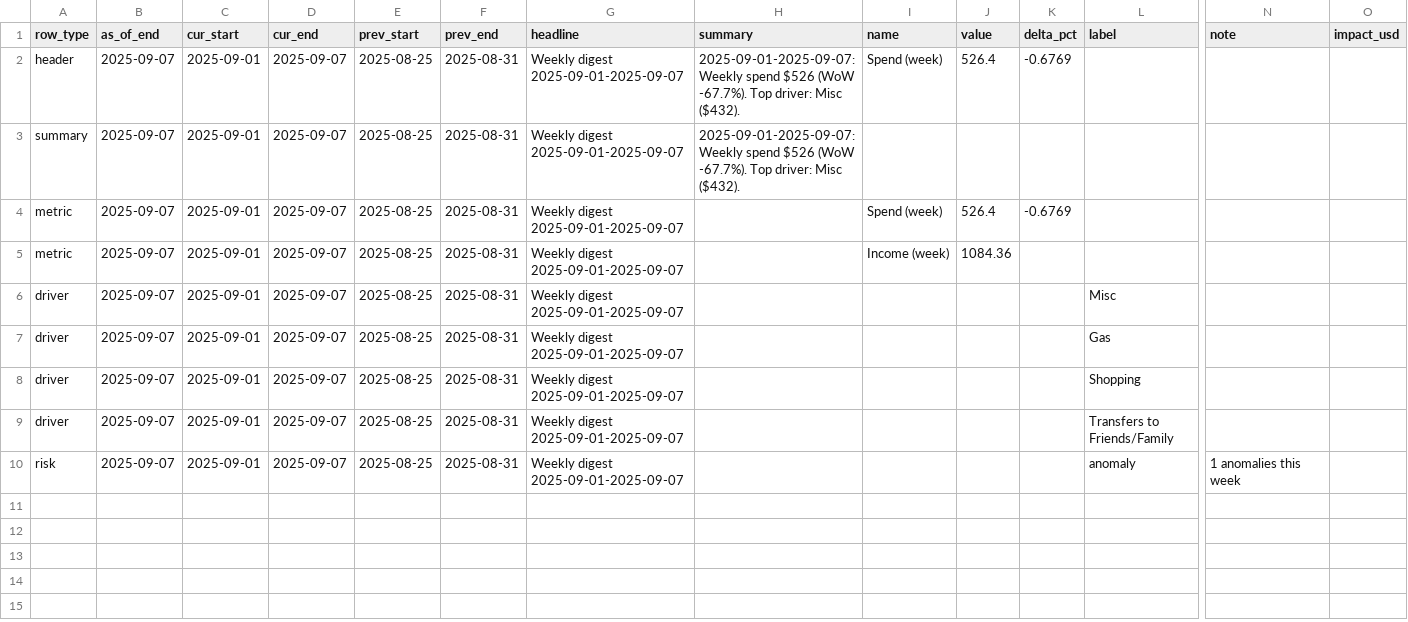
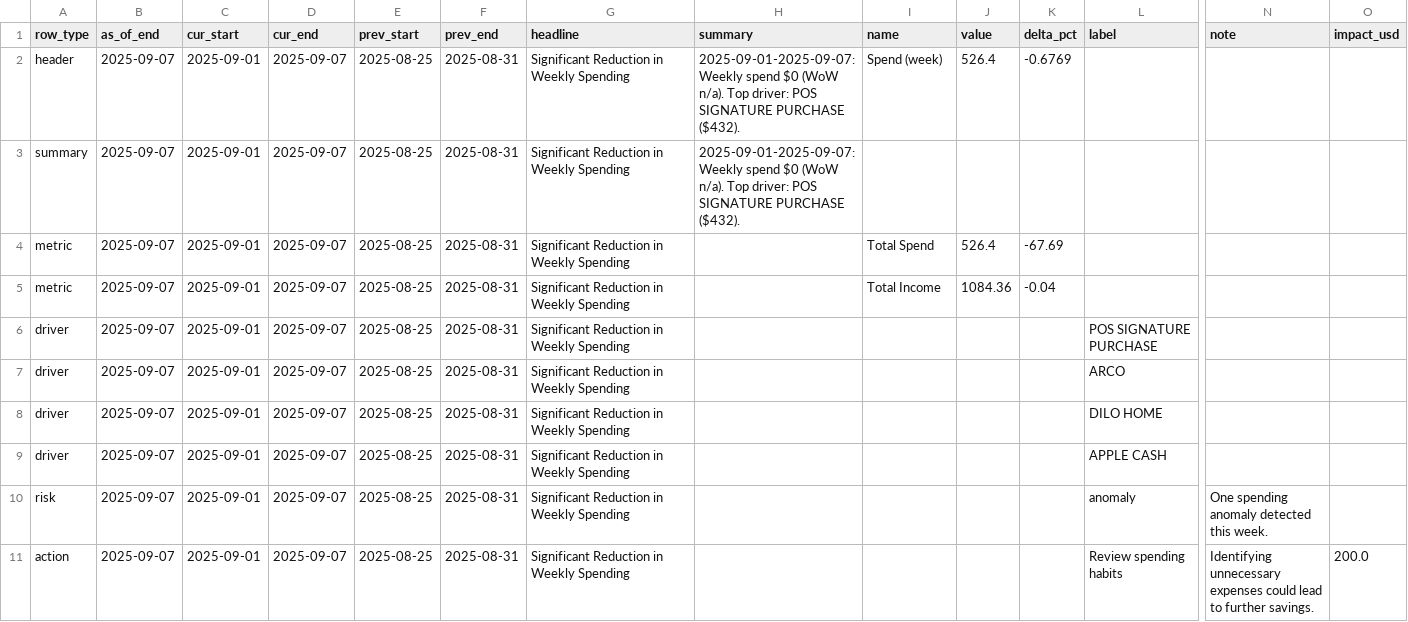
Before and after one commit to KoiseU/spending-dashboard, a CSV file: data/processed/insights/digest_latest_flat.csv, drawn as a sheet; only a part is shown, gaps mark what is left out; rows hold the shown columns only; the diff names each change by its address in the sheet, - before the commit and + after, or states it on an @@ line.

```diff
--- a/data/processed/insights/digest_latest_flat.csv
+++ b/data/processed/insights/digest_latest_flat.csv
-G2:G10 (headline): Weekly digest 2025-09-01-2025-09-07
+G2:G10 (headline): Significant Reduction in Weekly Spending
-H2:H3 (summary): …Weekly spend $526 (WoW -67.7%). Top driver: Misc ($432).
+H2:H3 (summary): …Weekly spend $0 (WoW n/a). Top driver: POS SIGNATURE PURCHASE ($432).
-I4 (name): Spend (week)
+I4 (name): Total Spend
-K4 (delta_pct): -0.6769
+K4 (delta_pct): -67.69
-I5 (name): Income (week)
+I5 (name): Total Income
-K5 (delta_pct): (empty)
+K5 (delta_pct): -0.04
-L6 (label): Misc
+L6 (label): POS SIGNATURE PURCHASE
-L7 (label): Gas
+L7 (label): ARCO
-L8 (label): Shopping
+L8 (label): DILO HOME
-L9 (label): Transfers to Friends/Family
+L9 (label): APPLE CASH
-N10 (note): 1 anomalies this week
+N10 (note): One spending anomaly detected this week.
+row 11: action | 2025-09-07 | 2025-09-01 | 2025-09-07 | 2025-08-25 | 2025-08-31 | Significant Reduction in Weekly Spending |  |  |  |  | Review spending habits | Identifying unnecessary expenses could lead to further savings. | 200.0
```
Also changed, not shown: 7 other files.
